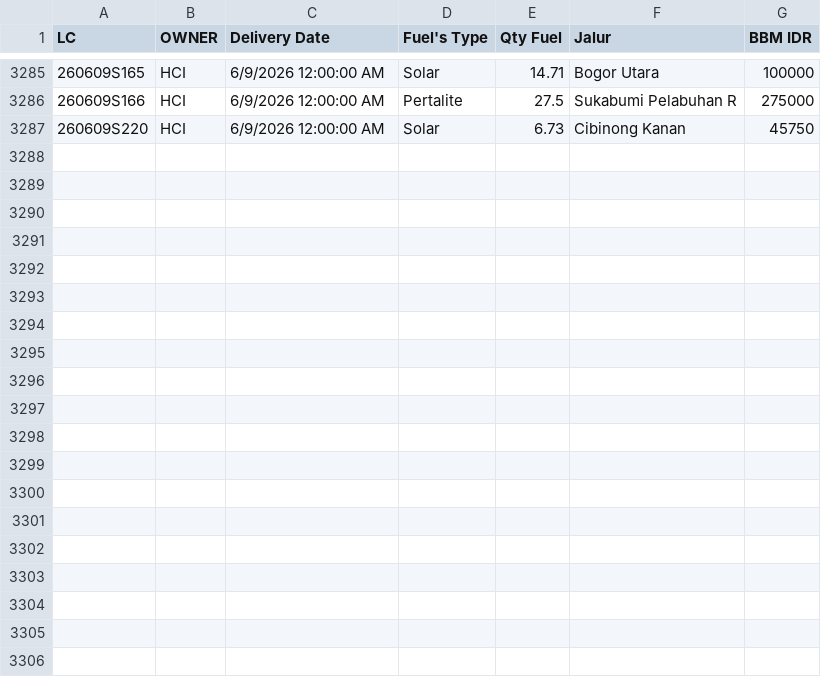
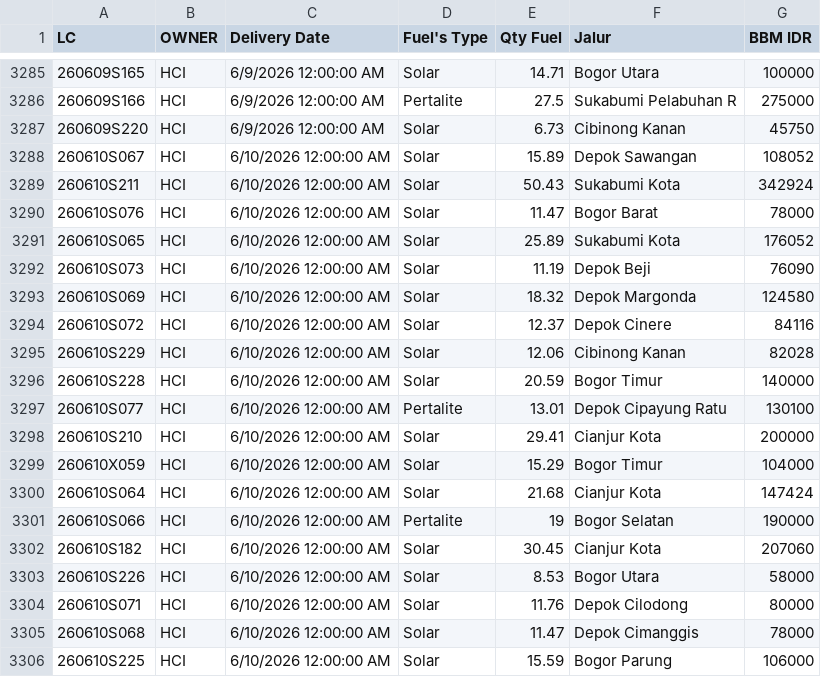
Before and after one commit to heylilyloops/Dashboard-Fuel-Usage-, a CSV file: data/HUB_HCI_BOGOR.csv, drawn as a sheet; only a part is shown, gaps mark what is left out; the diff names each change by its address in the sheet, - before the commit and + after, or states it on an @@ line.

```diff
--- a/data/HUB_HCI_BOGOR.csv
+++ b/data/HUB_HCI_BOGOR.csv
+row 3288: 260610S067 | HCI | 6/10/2026 12:00:00 AM | Solar | 15.89 | Depok Sawangan | 108052
+row 3289: 260610S211 | HCI | 6/10/2026 12:00:00 AM | Solar | 50.43 | Sukabumi Kota | 342924
+row 3290: 260610S076 | HCI | 6/10/2026 12:00:00 AM | Solar | 11.47 | Bogor Barat | 78000
+row 3291: 260610S065 | HCI | 6/10/2026 12:00:00 AM | Solar | 25.89 | Sukabumi Kota | 176052
+row 3292: 260610S073 | HCI | 6/10/2026 12:00:00 AM | Solar | 11.19 | Depok Beji | 76090
+row 3293: 260610S069 | HCI | 6/10/2026 12:00:00 AM | Solar | 18.32 | Depok Margonda | 124580
+row 3294: 260610S072 | HCI | 6/10/2026 12:00:00 AM | Solar | 12.37 | Depok Cinere | 84116
+row 3295: 260610S229 | HCI | 6/10/2026 12:00:00 AM | Solar | 12.06 | Cibinong Kanan | 82028
+row 3296: 260610S228 | HCI | 6/10/2026 12:00:00 AM | Solar | 20.59 | Bogor Timur | 140000
+row 3297: 260610S077 | HCI | 6/10/2026 12:00:00 AM | Pertalite | 13.01 | Depok Cipayung Ratu | 130100
+row 3298: 260610S210 | HCI | 6/10/2026 12:00:00 AM | Solar | 29.41 | Cianjur Kota | 200000
+row 3299: 260610X059 | HCI | 6/10/2026 12:00:00 AM | Solar | 15.29 | Bogor Timur | 104000
+row 3300: 260610S064 | HCI | 6/10/2026 12:00:00 AM | Solar | 21.68 | Cianjur Kota | 147424
+row 3301: 260610S066 | HCI | 6/10/2026 12:00:00 AM | Pertalite | 19 | Bogor Selatan | 190000
+row 3302: 260610S182 | HCI | 6/10/2026 12:00:00 AM | Solar | 30.45 | Cianjur Kota | 207060
+row 3303: 260610S226 | HCI | 6/10/2026 12:00:00 AM | Solar | 8.53 | Bogor Utara | 58000
+row 3304: 260610S071 | HCI | 6/10/2026 12:00:00 AM | Solar | 11.76 | Depok Cilodong | 80000
+row 3305: 260610S068 | HCI | 6/10/2026 12:00:00 AM | Solar | 11.47 | Depok Cimanggis | 78000
+row 3306: 260610S225 | HCI | 6/10/2026 12:00:00 AM | Solar | 15.59 | Bogor Parung | 106000
```
Also changed, not shown: data/AHI_JABABEKA.csv, data/HCI_CIKUPA.csv, 49 other files.
